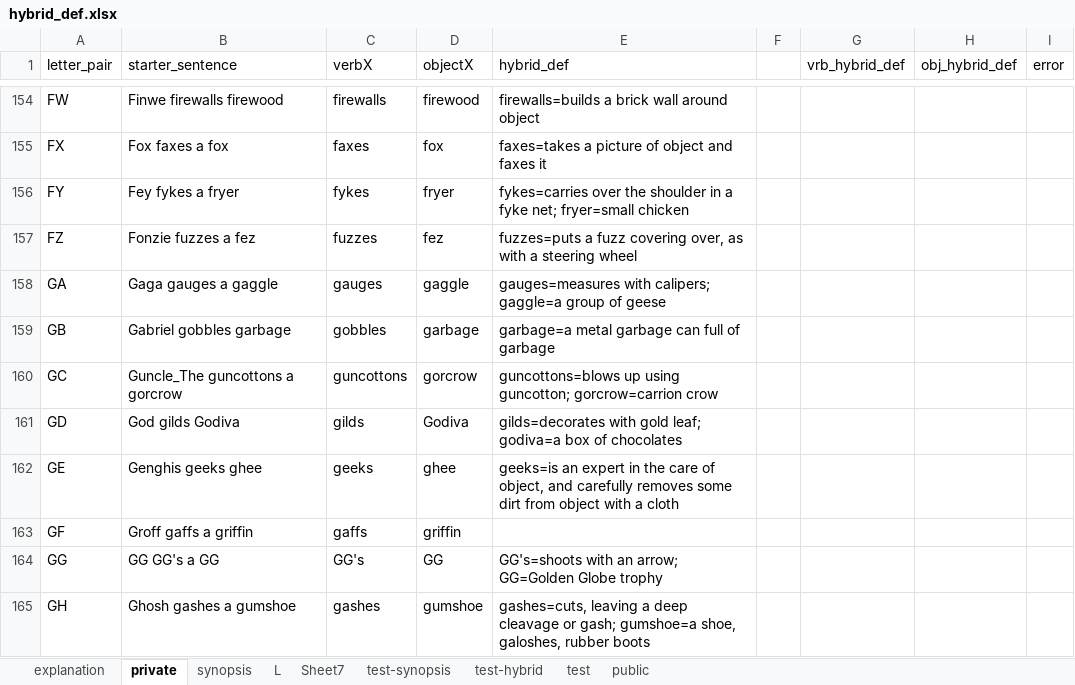
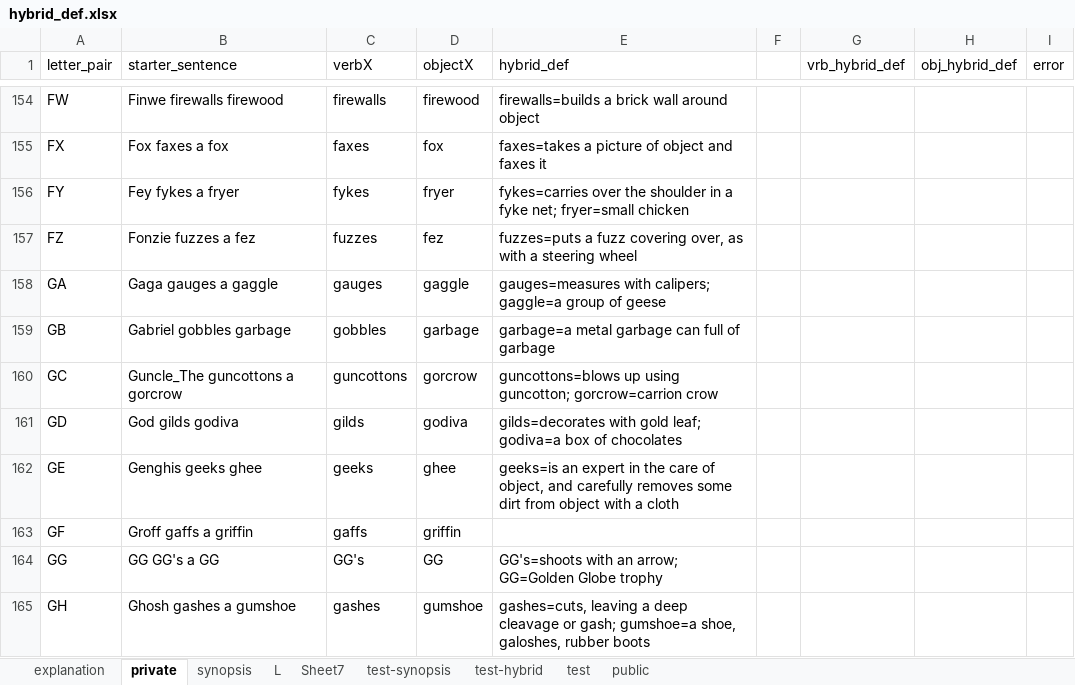
Before and after one commit to JustinDudley/hybrid_def_decoupler_676_sentences, an Excel workbook: hybrid_def.xlsx, sheet private, drawn as a sheet; only a part is shown, gaps mark what is left out; values as stored, in another font and other column widths than the file's, no cell formats; table styles not drawn; the diff covers the shown part only; the diff names each change by its address in the sheet, - before the commit and + after, or states it on an @@ line.

```diff
--- a/hybrid_def.xlsx (sheet private)
+++ b/hybrid_def.xlsx (sheet private)
-B161 (starter_sentence): God gilds Godiva
+B161 (starter_sentence): God gilds godiva
-D161 (objectX): Godiva
+D161 (objectX): godiva
```
Also changed, not shown: 39 edited cells elsewhere in this sheet, cell formats, formulas that keep their value.
